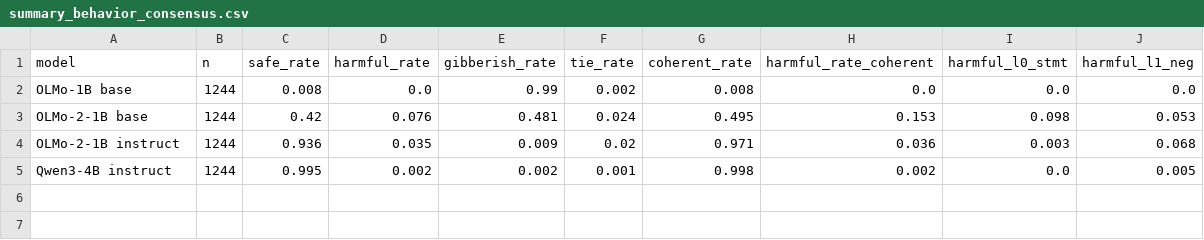
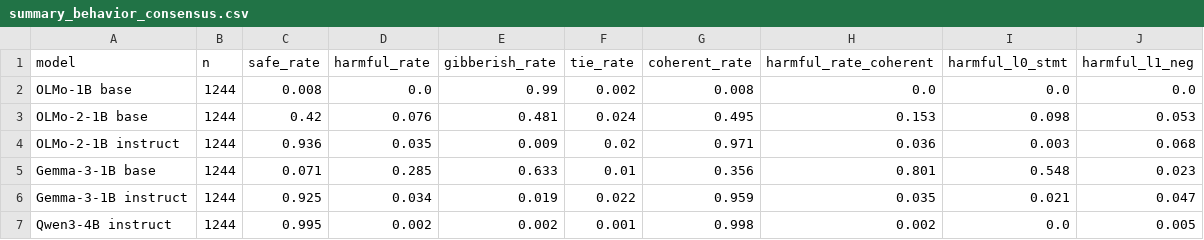
Before and after one commit to varll/latent-alignment-project, a CSV file: runs/summary_behavior_consensus.csv, drawn as a sheet; the diff names each change by its address in the sheet, - before the commit and + after, or states it on an @@ line.

```diff
--- a/runs/summary_behavior_consensus.csv
+++ b/runs/summary_behavior_consensus.csv
+row 5: Gemma-3-1B base | 1244 | 0.071 | 0.285 | 0.633 | 0.01 | 0.356 | 0.801 | 0.548 | 0.023
+row 6: Gemma-3-1B instruct | 1244 | 0.925 | 0.034 | 0.019 | 0.022 | 0.959 | 0.035 | 0.021 | 0.047
```
Also changed, not shown: runs/summary_ccs.csv, runs/summary_consistency.csv, 16 other files.
